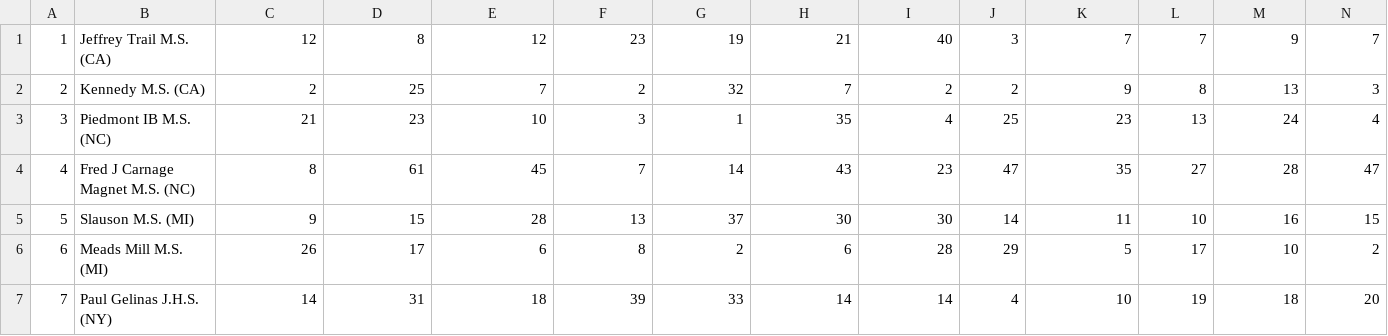
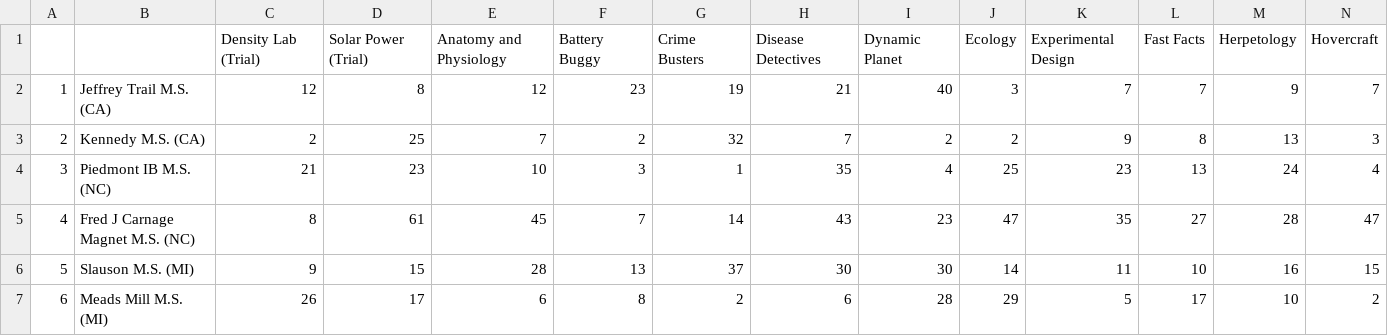
Before and after one commit to unosmium/sciolyff, a CSV file: examples/imports/2018DivBFinalResults.csv, drawn as a sheet; only a part is shown; the shorter side is filled out with more unchanged rows; rows hold the shown columns only; the diff names each change by its address in the sheet, - before the commit and + after, or states it on an @@ line.

```diff
--- a/examples/imports/2018DivBFinalResults.csv
+++ b/examples/imports/2018DivBFinalResults.csv
+row 1:  |  | Density Lab (Trial) | Solar Power (Trial) | Anatomy and Physiology | Battery Buggy | Crime Busters | Disease Detectives | Dynamic Planet | Ecology | Experimental Design | Fast Facts | Herpetology | Hovercraft
```
Also changed, not shown: examples/imports/2017DivBFinalResults.csv, examples/imports/2017DivCFinalResults.csv, 1 other file.
